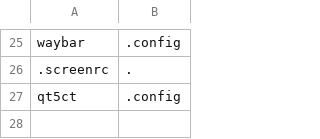
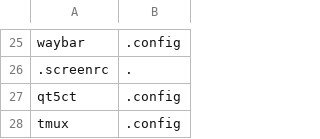
Before and after one commit to kompetenzbolzen/dotfiles, a CSV file: config.csv, drawn as a sheet; only a part is shown, gaps mark what is left out; the diff names each change by its address in the sheet, - before the commit and + after, or states it on an @@ line.

Commit message:
config for tmux

```diff
--- a/config.csv
+++ b/config.csv
+row 28: tmux | .config
```
